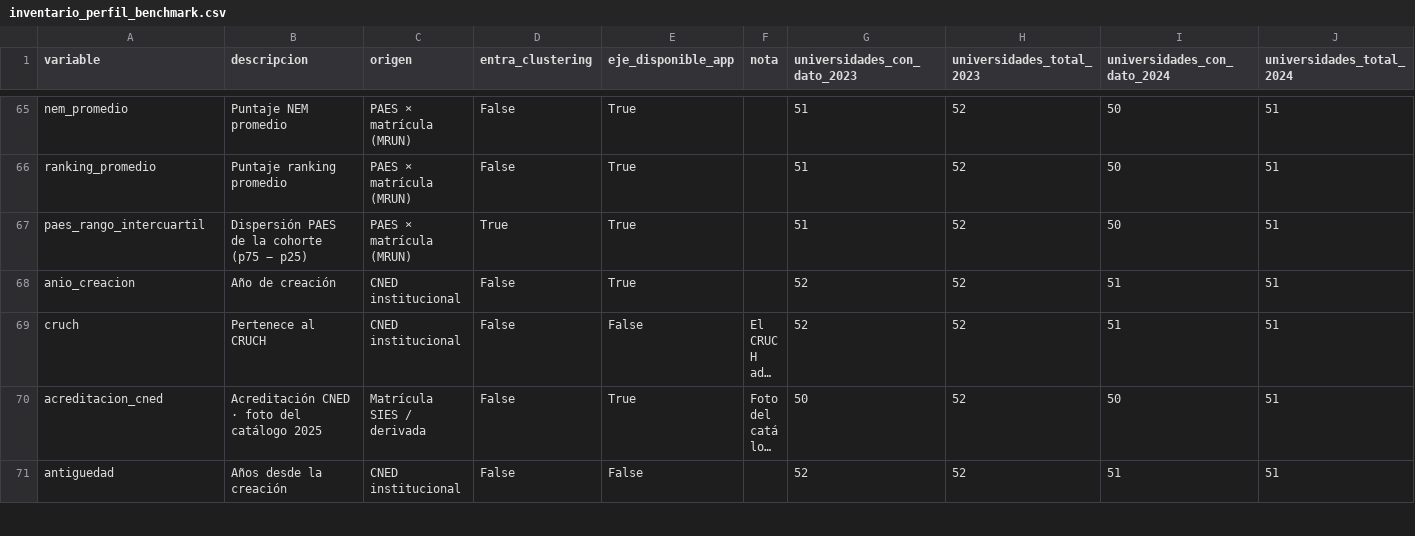
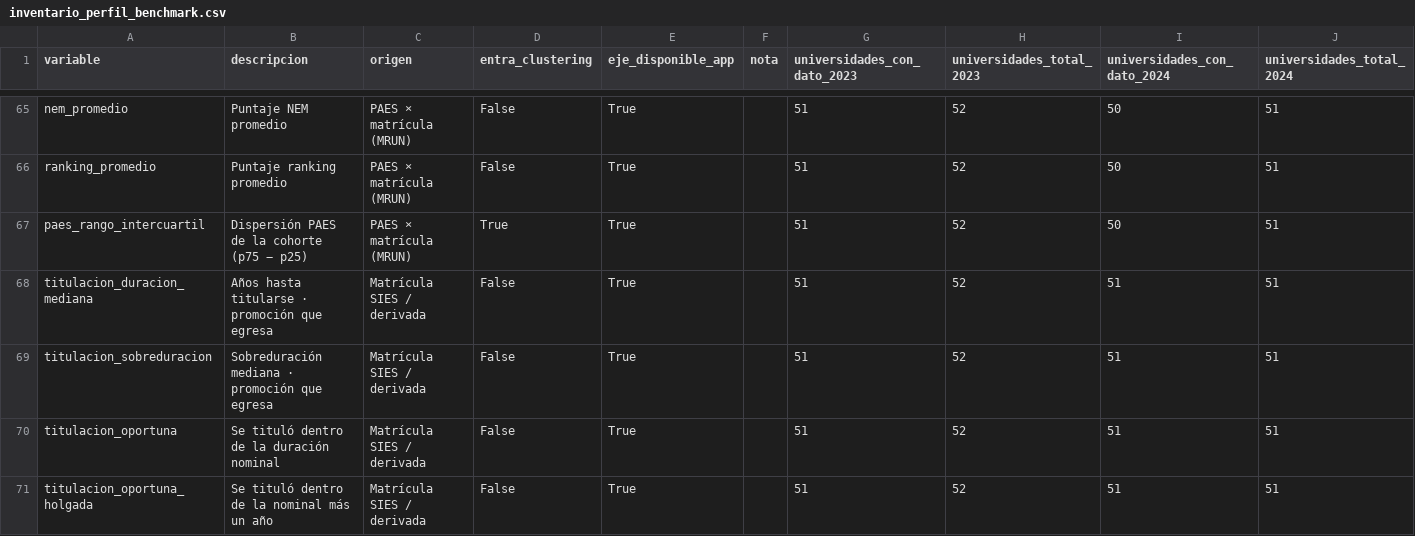
Before and after one commit to yerkocp28/Analitica_Estudiantes, a CSV file: documentacion/datos/inventario_perfil_benchmark.csv, drawn as a sheet; only a part is shown, gaps mark what is left out; the shorter side is filled out with more unchanged rows; long unchanged cells end in …; the diff covers the shown part only; the diff names each change by its address in the sheet, - before the commit and + after, or states it on an @@ line.

```diff
--- a/documentacion/datos/inventario_perfil_benchmark.csv
+++ b/documentacion/datos/inventario_perfil_benchmark.csv
+row 68: titulacion_duracion_mediana | Años hasta titularse · promoción que egresa | Matrícula SIES / derivada | False | True |  | 51 | 52 | 51 | 51
+row 69: titulacion_sobreduracion | Sobreduración mediana · promoción que egresa | Matrícula SIES / derivada | False | True |  | 51 | 52 | 51 | 51
+row 70: titulacion_oportuna | Se tituló dentro de la duración nominal | Matrícula SIES / derivada | False | True |  | 51 | 52 | 51 | 51
+row 71: titulacion_oportuna_holgada | Se tituló dentro de la nominal más un año | Matrícula SIES / derivada | False | True |  | 51 | 52 | 51 | 51
```
Also changed, not shown: 3 added rows elsewhere in this file, 7 other files.
